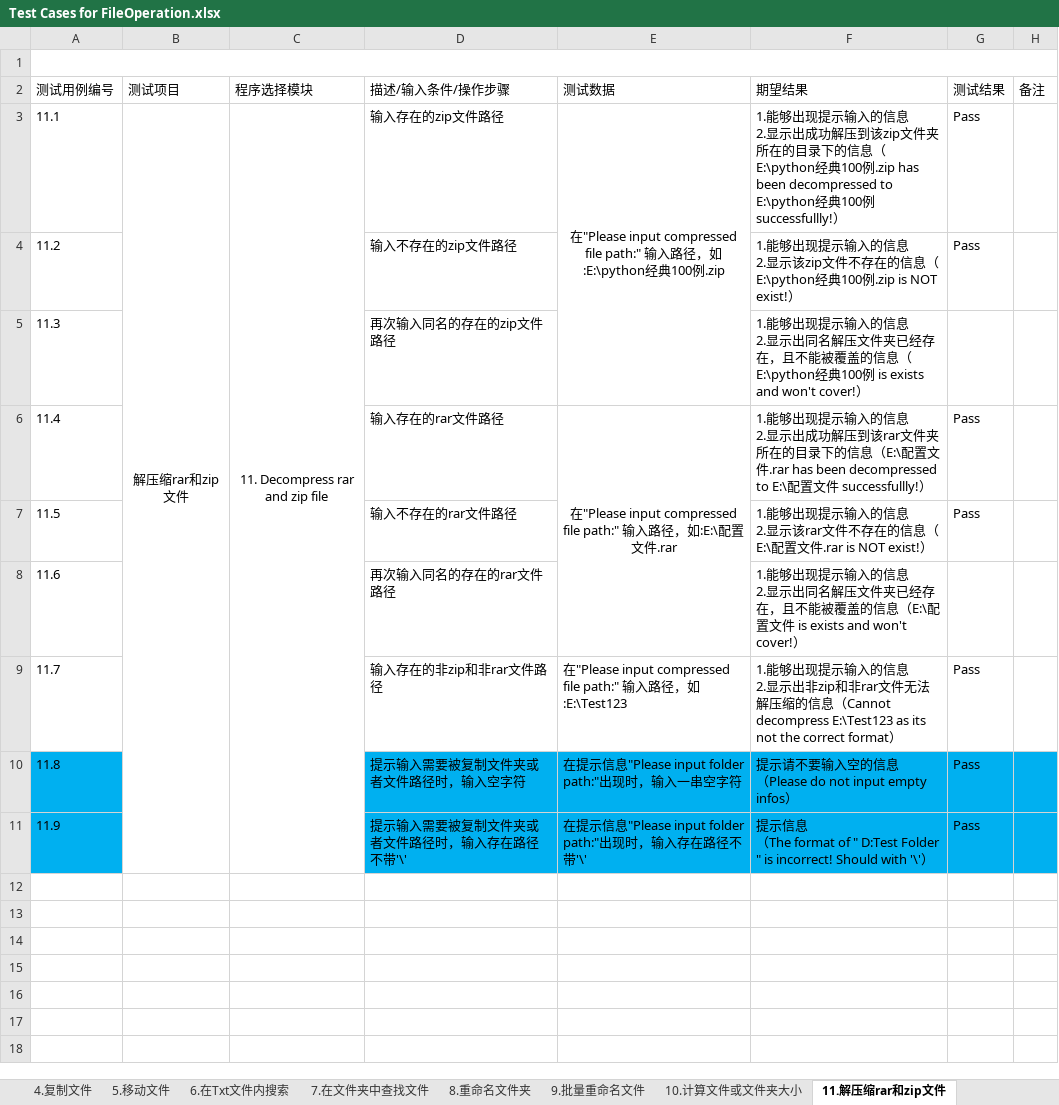
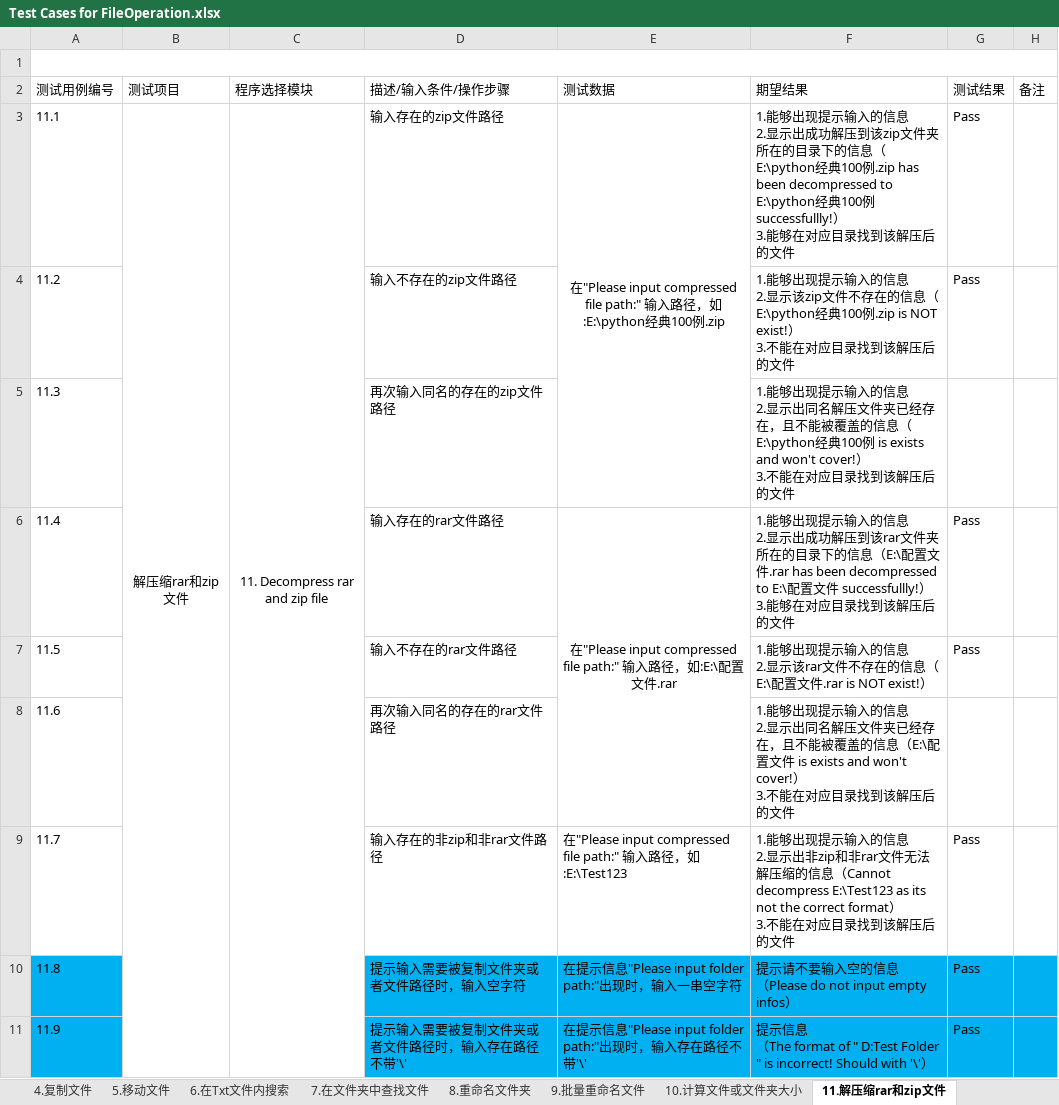
Before and after one commit to Eason0731/LegacyPython2, an Excel workbook: src/MyItems/Documents/Test Cases for FileOperation.xlsx, sheet 11.解压缩rar和zip文件, drawn as a sheet; values as stored, in another font and other column widths than the file's, no borders; ↵ is a line break in a cell; the diff names each change by its address in the sheet, - before the commit and + after, or states it on an @@ line.

```diff
--- a/src/MyItems/Documents/Test Cases for FileOperation.xlsx (sheet 11.解压缩rar和zip文件)
+++ b/src/MyItems/Documents/Test Cases for FileOperation.xlsx (sheet 11.解压缩rar和zip文件)
-F3 (期望结果): …例 successfullly!）
+F3 (期望结果): …例 successfullly!） ↵ 3.能够在对应目录找到该解压后的文件
-F4 (期望结果): …is NOT exist!）
+F4 (期望结果): …is NOT exist!） ↵ 3.不能在对应目录找到该解压后的文件
-F5 (期望结果): …and won't cover!）
+F5 (期望结果): …and won't cover!） ↵ 3.不能在对应目录找到该解压后的文件
-F6 (期望结果): …件 successfullly!）
+F6 (期望结果): …件 successfullly!） ↵ 3.能够在对应目录找到该解压后的文件
-F8 (期望结果): …and won't cover!）
+F8 (期望结果): …and won't cover!） ↵ 3.不能在对应目录找到该解压后的文件
-F9 (期望结果): …the correct format）
+F9 (期望结果): …the correct format） ↵ 3.不能在对应目录找到该解压后的文件
```
Also changed, not shown: sheet 12.压缩文件或文件夹成zip文件, sheet 14.主界面基本功能检测, sheet 13.特殊字符测试, other sheet tabs.
